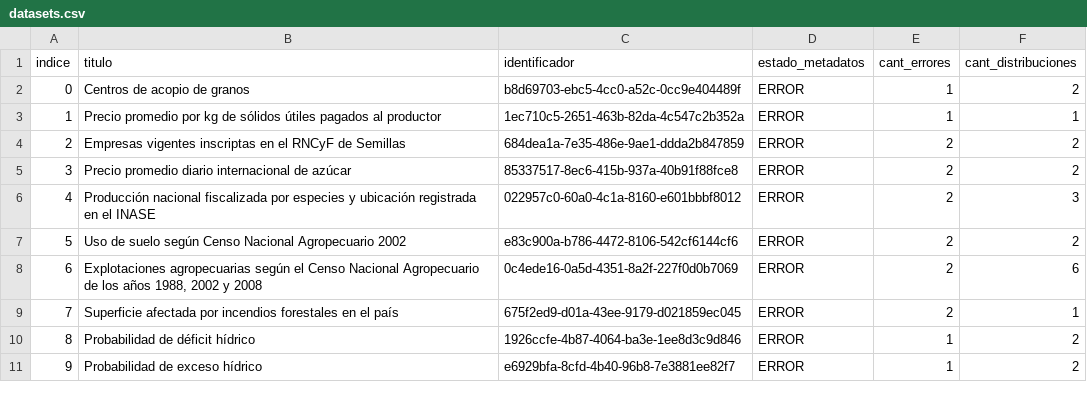
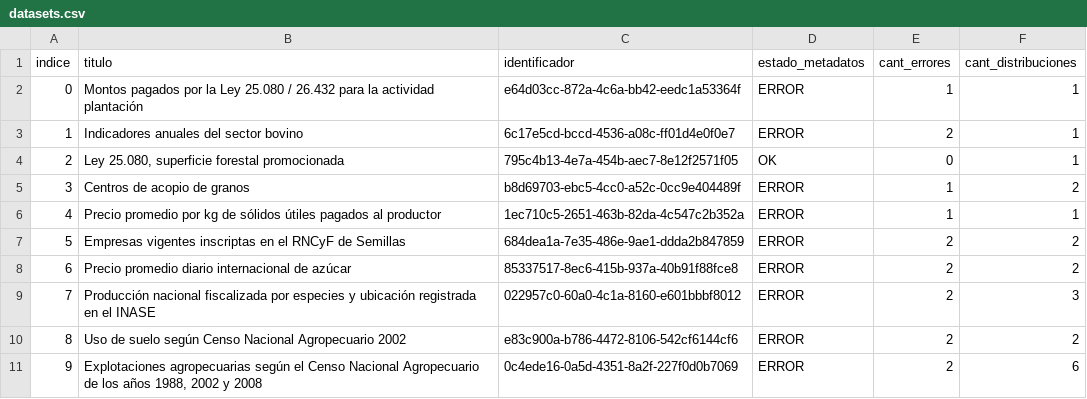
Before and after one commit to augustodevesa/libreria-catalogos, a CSV file: agroindustria/datasets.csv, drawn as a sheet; only a part is shown; the diff covers the shown part only.

Commit message:
Modifico archivo agroindustria/datasets.csv según cambios del 2017-09-22

```diff
--- a/agroindustria/datasets.csv
+++ b/agroindustria/datasets.csv
@@ -1,11 +1,11 @@
 indice,titulo,identificador,estado_metadatos,cant_errores,cant_distribuciones
-0,Centros de acopio de granos,b8d69703-ebc5-4cc0-a52c-0cc9e404489f,ERROR,1,2
-1,Precio promedio por kg de sólidos útiles pagados al productor,1ec710c5-2651-463b-82da-4c547c2b352a,ERROR,1,1
-2,Empresas vigentes inscriptas en el RNCyF de Semillas,684dea1a-7e35-486e-9ae1-ddda2b847859,ERROR,2,2
-3,Precio promedio diario internacional de azúcar,85337517-8ec6-415b-937a-40b91f88fce8,ERROR,2,2
-4,Producción nacional fiscalizada por especies y ubicación registrada en el INASE,022957c0-60a0-4c1a-8160-e601bbbf8012,ERROR,2,3
-5,Uso de suelo según Censo Nacional Agropecuario 2002,e83c900a-b786-4472-8106-542cf6144cf6,ERROR,2,2
-6,"Explotaciones agropecuarias según el Censo Nacional Agropecuario de los años 1988, 2002 y 2008",0c4ede16-0a5d-4351-8a2f-227f0d0b7069,ERROR,2,6
-7,Superficie afectada por incendios forestales en el país,675f2ed9-d01a-43ee-9179-d021859ec045,ERROR,2,1
-8,Probabilidad de déficit hídrico,1926ccfe-4b87-4064-ba3e-1ee8d3c9d846,ERROR,1,2
-9,Probabilidad de exceso hídrico,e6929bfa-8cfd-4b40-96b8-7e3881ee82f7,ERROR,1,2
+0,Montos pagados por la Ley 25.080 / 26.432 para la actividad plantación,e64d03cc-872a-4c6a-bb42-eedc1a53364f,ERROR,1,1
+1,Indicadores anuales del sector bovino,6c17e5cd-bccd-4536-a08c-ff01d4e0f0e7,ERROR,2,1
+2,"Ley 25.080, superficie forestal promocionada",795c4b13-4e7a-454b-aec7-8e12f2571f05,OK,0,1
+3,Centros de acopio de granos,b8d69703-ebc5-4cc0-a52c-0cc9e404489f,ERROR,1,2
+4,Precio promedio por kg de sólidos útiles pagados al productor,1ec710c5-2651-463b-82da-4c547c2b352a,ERROR,1,1
+5,Empresas vigentes inscriptas en el RNCyF de Semillas,684dea1a-7e35-486e-9ae1-ddda2b847859,ERROR,2,2
+6,Precio promedio diario internacional de azúcar,85337517-8ec6-415b-937a-40b91f88fce8,ERROR,2,2
+7,Producción nacional fiscalizada por especies y ubicación registrada en el INASE,022957c0-60a0-4c1a-8160-e601bbbf8012,ERROR,2,3
+8,Uso de suelo según Censo Nacional Agropecuario 2002,e83c900a-b786-4472-8106-542cf6144cf6,ERROR,2,2
+9,"Explotaciones agropecuarias según el Censo Nacional Agropecuario de los años 1988, 2002 y 2008",0c4ede16-0a5d-4351-8a2f-227f0d0b7069,ERROR,2,6
```
Also changed, not shown: 24 edited cells elsewhere in this file.
